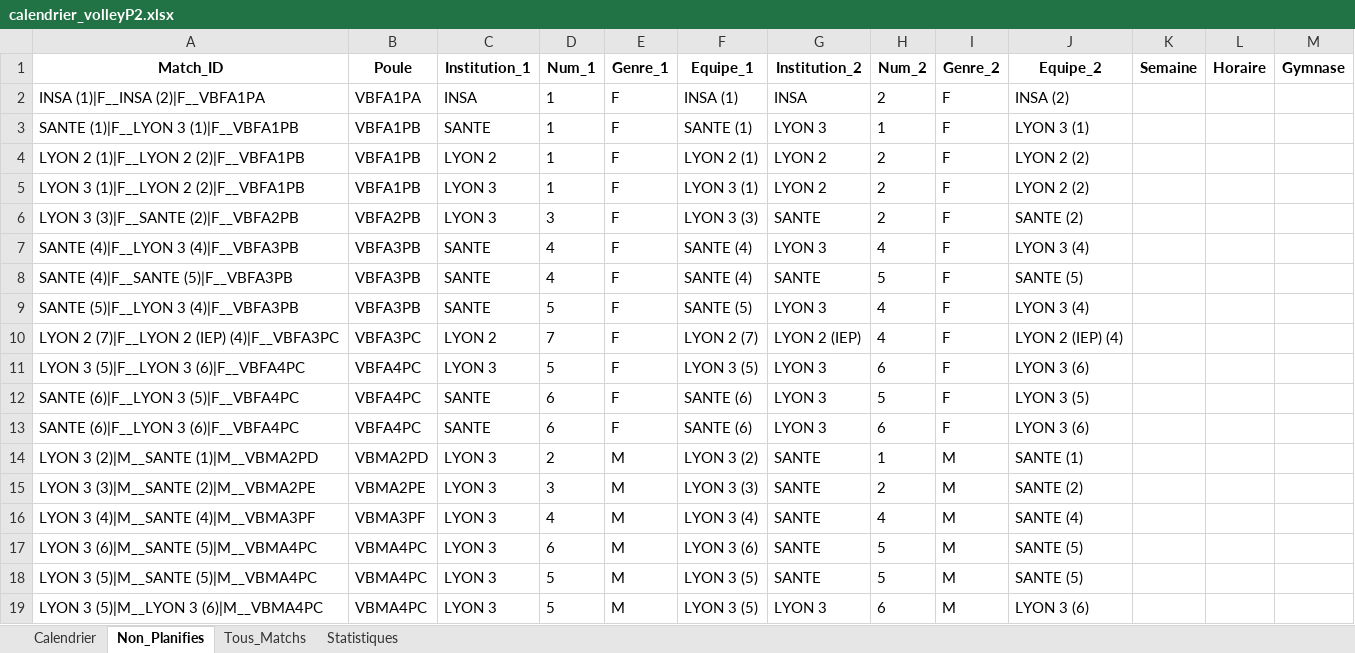
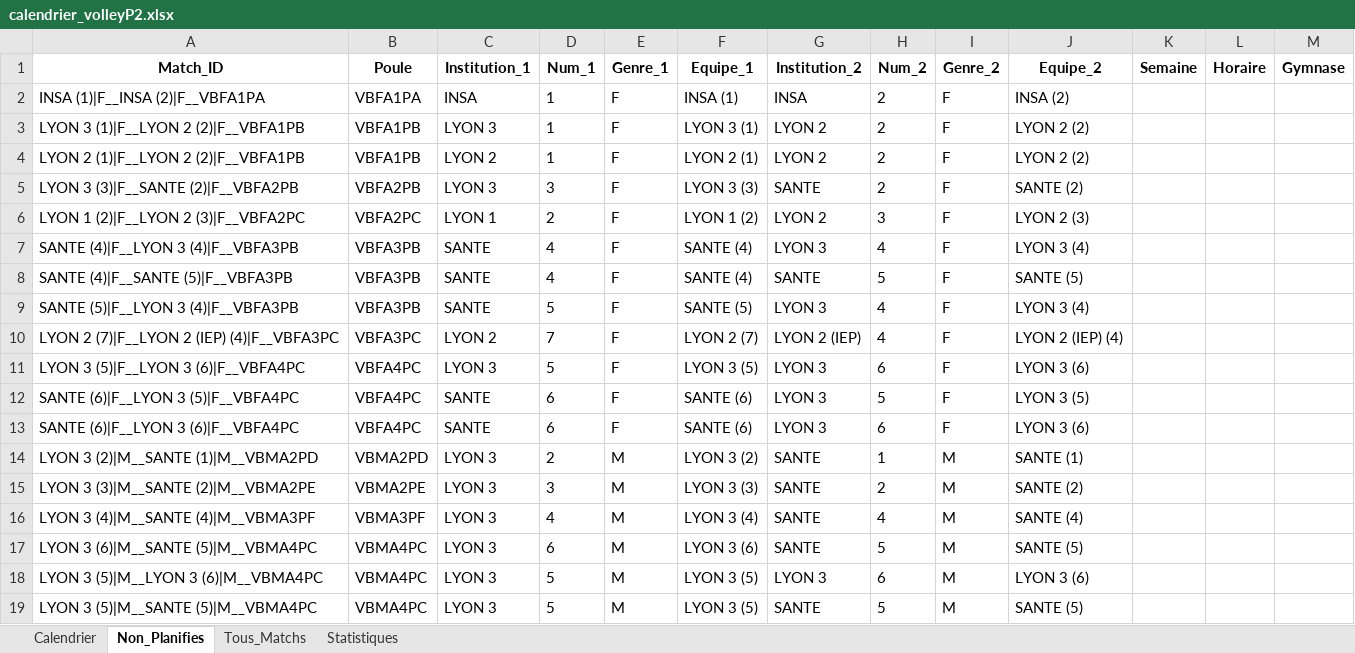
Before and after one commit to VinCheetah/PyCalendar, an Excel workbook: data/volleyball/calendrier_volleyP2.xlsx, sheet Non_Planifies, drawn as a sheet; values as stored, in another font and other column widths than the file's, no borders; removed rows and columns are numbered as before the commit, all else as after; the diff names each change by its address in the sheet, - before the commit and + after, or states it on an @@ line.

```diff
--- a/data/volleyball/calendrier_volleyP2.xlsx (sheet Non_Planifies)
+++ b/data/volleyball/calendrier_volleyP2.xlsx (sheet Non_Planifies)
-A3 (Match_ID): SANTE (1)|F__LYON 3 (1)|F__VBFA1PB
+A3 (Match_ID): LYON 3 (1)|F__LYON 2 (2)|F__VBFA1PB
-C3 (Institution_1): SANTE
+C3 (Institution_1): LYON 3
-F3 (Equipe_1): SANTE (1)
+F3 (Equipe_1): LYON 3 (1)
-G3 (Institution_2): LYON 3
+G3 (Institution_2): LYON 2
-H3 (Num_2): 1
+H3 (Num_2): 2
-J3 (Equipe_2): LYON 3 (1)
+J3 (Equipe_2): LYON 2 (2)
-row 5: LYON 3 (1)|F__LYON 2 (2)|F__VBFA1PB | VBFA1PB | LYON 3 | 1 | F | LYON 3 (1) | LYON 2 | 2 | F | LYON 2 (2)
+row 6: LYON 1 (2)|F__LYON 2 (3)|F__VBFA2PC | VBFA2PC | LYON 1 | 2 | F | LYON 1 (2) | LYON 2 | 3 | F | LYON 2 (3)
-row 19: LYON 3 (5)|M__LYON 3 (6)|M__VBMA4PC
+row 18: LYON 3 (5)|M__LYON 3 (6)|M__VBMA4PC
```
Also changed, not shown: sheet Calendrier, sheet Tous_Matchs, sheet Statistiques, data/volleyball/config_volleyP2.xlsx, 23 other files.
